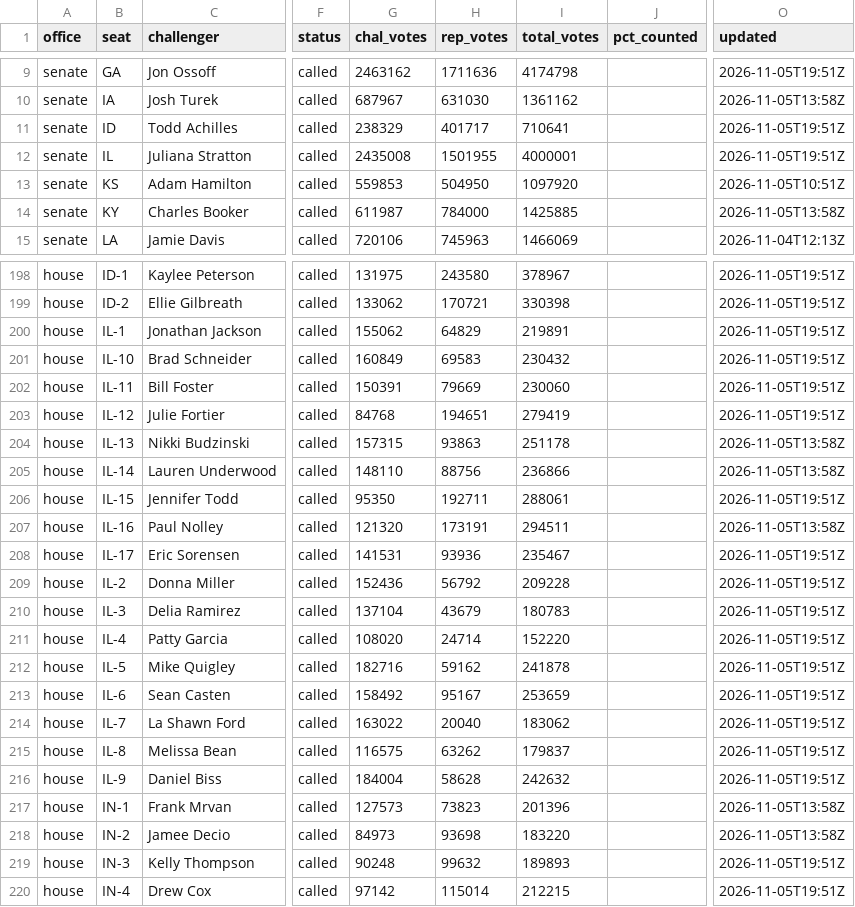
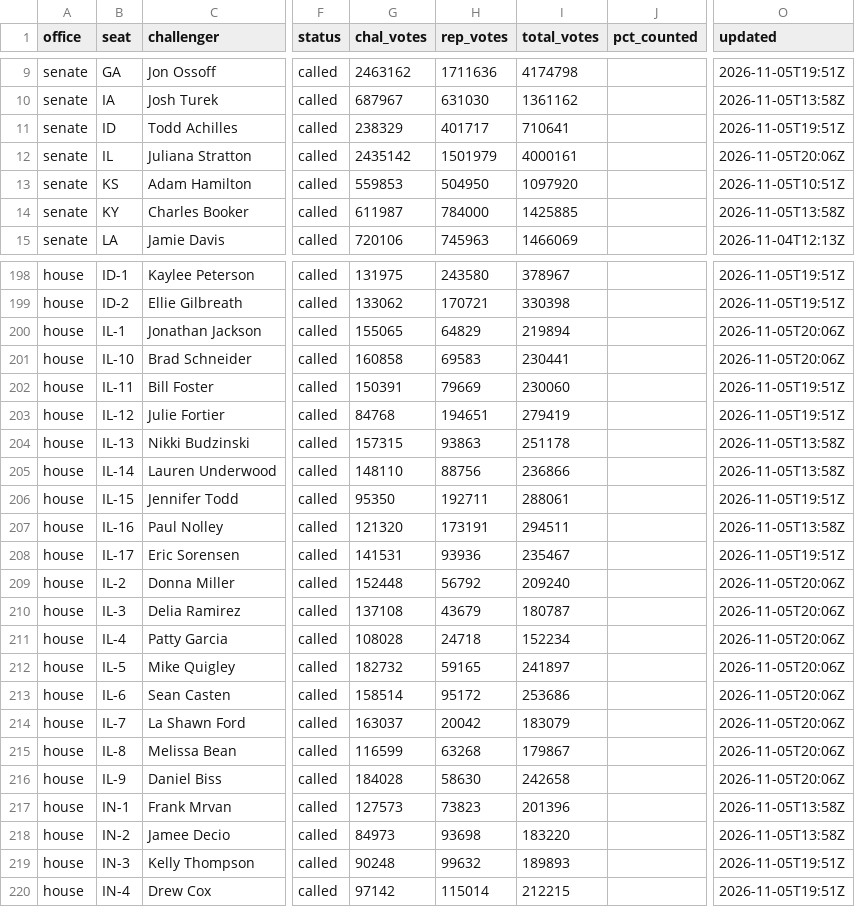
Before and after one commit to scorvec/midterms-2026, a CSV file: data/results/results_2026.csv, drawn as a sheet; only a part is shown, gaps mark what is left out; the diff covers the shown part only; the diff names each change by its address in the sheet, - before the commit and + after, or states it on an @@ line.

```diff
--- a/data/results/results_2026.csv
+++ b/data/results/results_2026.csv
-G12 (chal_votes): 2435008
+G12 (chal_votes): 2435142
-H12 (rep_votes): 1501955
+H12 (rep_votes): 1501979
-I12 (total_votes): 4000001
+I12 (total_votes): 4000161
-O12 (updated): 2026-11-05T19:51Z
+O12 (updated): 2026-11-05T20:06Z
-G200 (chal_votes): 155062
+G200 (chal_votes): 155065
-I200 (total_votes): 219891
+I200 (total_votes): 219894
-O200:O201 (updated): 2026-11-05T19:51Z
+O200:O201 (updated): 2026-11-05T20:06Z
-G201 (chal_votes): 160849
+G201 (chal_votes): 160858
-I201 (total_votes): 230432
+I201 (total_votes): 230441
-G209 (chal_votes): 152436
+G209 (chal_votes): 152448
-I209 (total_votes): 209228
+I209 (total_votes): 209240
-O209:O216 (updated): 2026-11-05T19:51Z
+O209:O216 (updated): 2026-11-05T20:06Z
-G210 (chal_votes): 137104
+G210 (chal_votes): 137108
-I210 (total_votes): 180783
+I210 (total_votes): 180787
-G211 (chal_votes): 108020
+G211 (chal_votes): 108028
-H211 (rep_votes): 24714
+H211 (rep_votes): 24718
-I211 (total_votes): 152220
+I211 (total_votes): 152234
-G212 (chal_votes): 182716
+G212 (chal_votes): 182732
-H212 (rep_votes): 59162
+H212 (rep_votes): 59165
-I212 (total_votes): 241878
+I212 (total_votes): 241897
-G213 (chal_votes): 158492
+G213 (chal_votes): 158514
-H213 (rep_votes): 95167
+H213 (rep_votes): 95172
-I213 (total_votes): 253659
+I213 (total_votes): 253686
-G214 (chal_votes): 163022
+G214 (chal_votes): 163037
-H214 (rep_votes): 20040
+H214 (rep_votes): 20042
-I214 (total_votes): 183062
+I214 (total_votes): 183079
-G215 (chal_votes): 116575
+G215 (chal_votes): 116599
-H215 (rep_votes): 63262
+H215 (rep_votes): 63268
-I215 (total_votes): 179837
+I215 (total_votes): 179867
-G216 (chal_votes): 184004
+G216 (chal_votes): 184028
-H216 (rep_votes): 58628
+H216 (rep_votes): 58630
-I216 (total_votes): 242632
+I216 (total_votes): 242658
```
Also changed, not shown: 3 edited cells elsewhere in this file, 5 other files.
